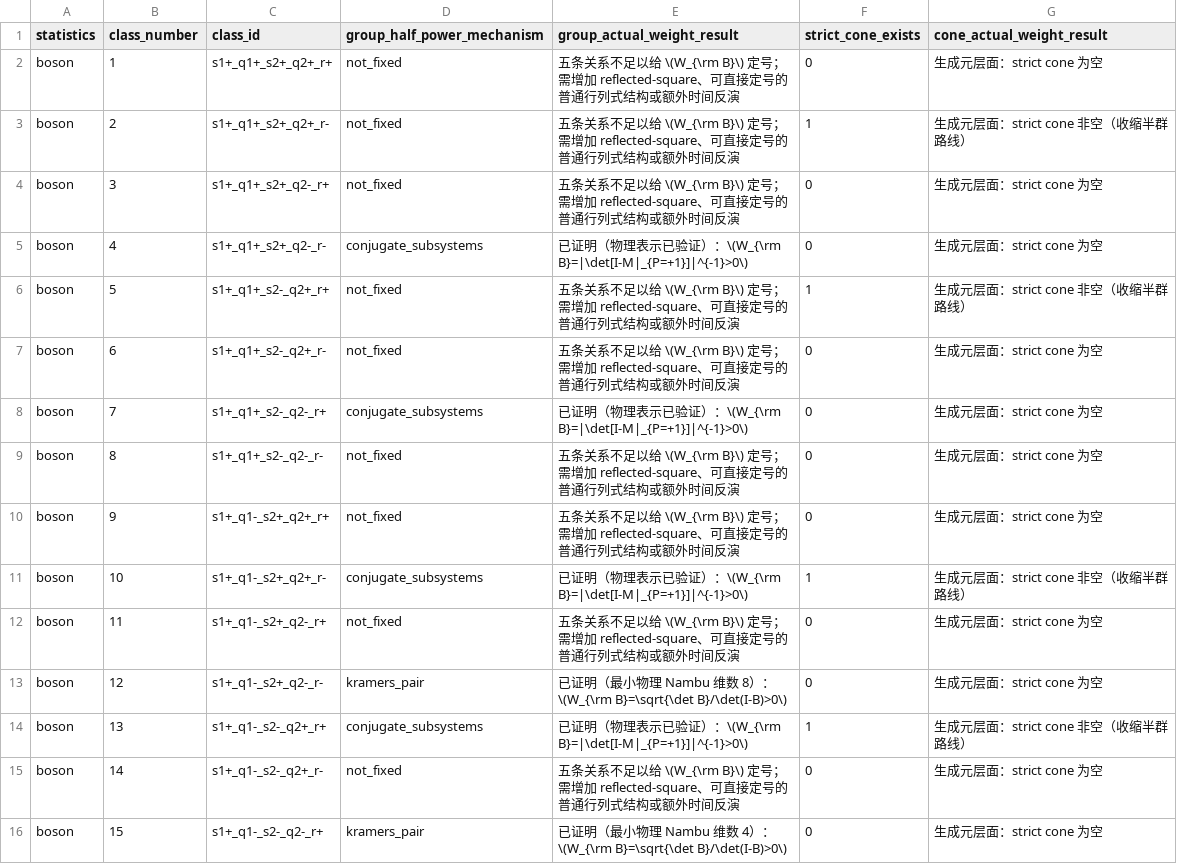
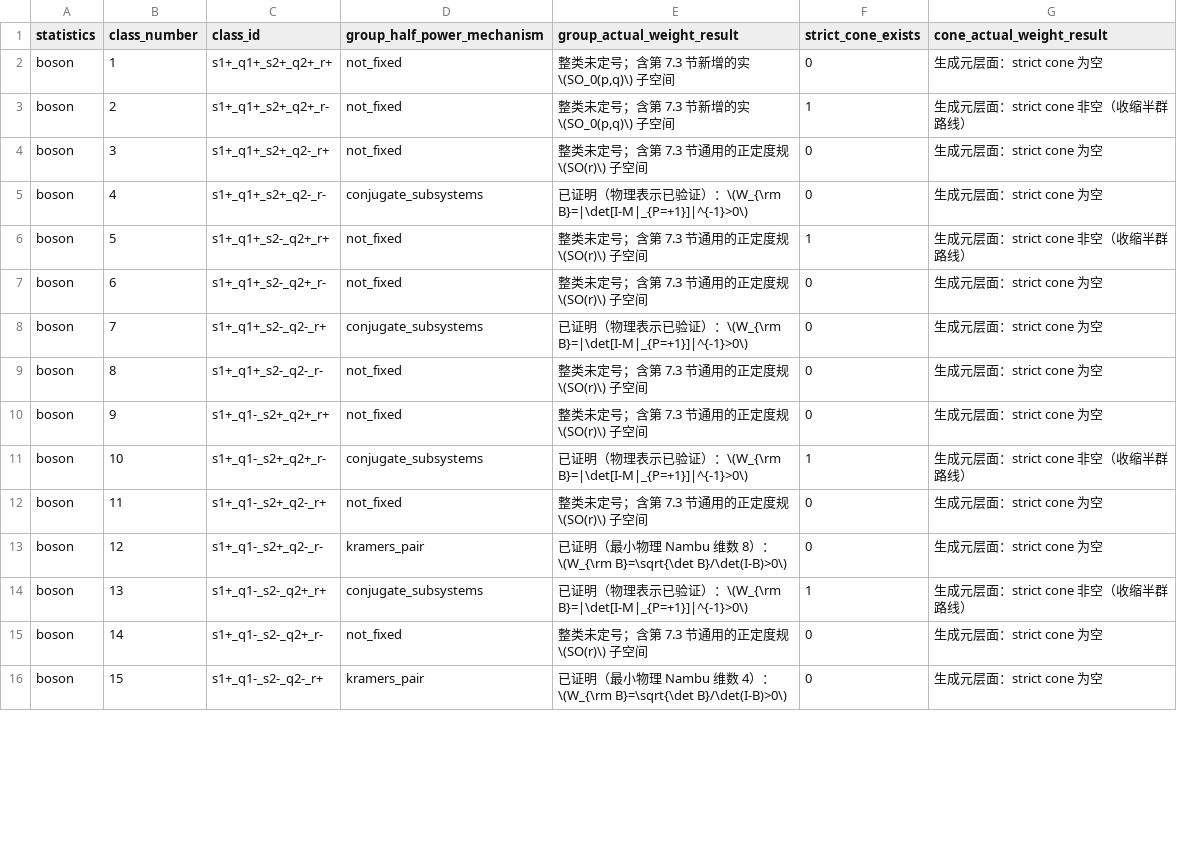
Before and after one commit to YinkaiYu/BAFQMC-paper, a CSV file: docs/research_reports/2026-07-26_updated_note_full_enumeration/tables/half_power_symmetry_64_classes.csv, drawn as a sheet; only a part is shown; the diff covers the shown part only.

Commit message:
report: rebuild pure symmetry positivity theory

```diff
--- a/docs/research_reports/2026-07-26_updated_note_full_enumeration/tables/half_power_symmetry_64_classes.csv
+++ b/docs/research_reports/2026-07-26_updated_note_full_enumeration/tables/half_power_symmetry_64_classes.csv
@@ -1,16 +1,16 @@
 statistics,class_number,class_id,group_half_power_mechanism,group_actual_weight_result,strict_cone_exists,cone_actual_weight_result
-boson,1,s1+_q1+_s2+_q2+_r+,not_fixed,五条关系不足以给 \(W_{\rm B}\) 定号；需增加 reflected-square、可直接定号的普通行列式结构或额外时间反演,0,生成元层面：strict cone 为空
-boson,2,s1+_q1+_s2+_q2+_r-,not_fixed,五条关系不足以给 \(W_{\rm B}\) 定号；需增加 reflected-square、可直接定号的普通行列式结构或额外时间反演,1,生成元层面：strict cone 非空（收缩半群路线）
-boson,3,s1+_q1+_s2+_q2-_r+,not_fixed,五条关系不足以给 \(W_{\rm B}\) 定号；需增加 reflected-square、可直接定号的普通行列式结构或额外时间反演,0,生成元层面：strict cone 为空
+boson,1,s1+_q1+_s2+_q2+_r+,not_fixed,"整类未定号；含第 7.3 节新增的实 \(SO_0(p,q)\) 子空间",0,生成元层面：strict cone 为空
+boson,2,s1+_q1+_s2+_q2+_r-,not_fixed,"整类未定号；含第 7.3 节新增的实 \(SO_0(p,q)\) 子空间",1,生成元层面：strict cone 非空（收缩半群路线）
+boson,3,s1+_q1+_s2+_q2-_r+,not_fixed,整类未定号；含第 7.3 节通用的正定度规 \(SO(r)\) 子空间,0,生成元层面：strict cone 为空
 boson,4,s1+_q1+_s2+_q2-_r-,conjugate_subsystems,已证明（物理表示已验证）：\(W_{\rm B}=|\det[I-M|_{P=+1}]|^{-1}>0\),0,生成元层面：strict cone 为空
-boson,5,s1+_q1+_s2-_q2+_r+,not_fixed,五条关系不足以给 \(W_{\rm B}\) 定号；需增加 reflected-square、可直接定号的普通行列式结构或额外时间反演,1,生成元层面：strict cone 非空（收缩半群路线）
-boson,6,s1+_q1+_s2-_q2+_r-,not_fixed,五条关系不足以给 \(W_{\rm B}\) 定号；需增加 reflected-square、可直接定号的普通行列式结构或额外时间反演,0,生成元层面：strict cone 为空
+boson,5,s1+_q1+_s2-_q2+_r+,not_fixed,整类未定号；含第 7.3 节通用的正定度规 \(SO(r)\) 子空间,1,生成元层面：strict cone 非空（收缩半群路线）
+boson,6,s1+_q1+_s2-_q2+_r-,not_fixed,整类未定号；含第 7.3 节通用的正定度规 \(SO(r)\) 子空间,0,生成元层面：strict cone 为空
 boson,7,s1+_q1+_s2-_q2-_r+,conjugate_subsystems,已证明（物理表示已验证）：\(W_{\rm B}=|\det[I-M|_{P=+1}]|^{-1}>0\),0,生成元层面：strict cone 为空
-boson,8,s1+_q1+_s2-_q2-_r-,not_fixed,五条关系不足以给 \(W_{\rm B}\) 定号；需增加 reflected-square、可直接定号的普通行列式结构或额外时间反演,0,生成元层面：strict cone 为空
-boson,9,s1+_q1-_s2+_q2+_r+,not_fixed,五条关系不足以给 \(W_{\rm B}\) 定号；需增加 reflected-square、可直接定号的普通行列式结构或额外时间反演,0,生成元层面：strict cone 为空
+boson,8,s1+_q1+_s2-_q2-_r-,not_fixed,整类未定号；含第 7.3 节通用的正定度规 \(SO(r)\) 子空间,0,生成元层面：strict cone 为空
+boson,9,s1+_q1-_s2+_q2+_r+,not_fixed,整类未定号；含第 7.3 节通用的正定度规 \(SO(r)\) 子空间,0,生成元层面：strict cone 为空
 boson,10,s1+_q1-_s2+_q2+_r-,conjugate_subsystems,已证明（物理表示已验证）：\(W_{\rm B}=|\det[I-M|_{P=+1}]|^{-1}>0\),1,生成元层面：strict cone 非空（收缩半群路线）
-boson,11,s1+_q1-_s2+_q2-_r+,not_fixed,五条关系不足以给 \(W_{\rm B}\) 定号；需增加 reflected-square、可直接定号的普通行列式结构或额外时间反演,0,生成元层面：strict cone 为空
+boson,11,s1+_q1-_s2+_q2-_r+,not_fixed,整类未定号；含第 7.3 节通用的正定度规 \(SO(r)\) 子空间,0,生成元层面：strict cone 为空
 boson,12,s1+_q1-_s2+_q2-_r-,kramers_pair,已证明（最小物理 Nambu 维数 8）：\(W_{\rm B}=\sqrt{\det B}/\det(I-B)>0\),0,生成元层面：strict cone 为空
 boson,13,s1+_q1-_s2-_q2+_r+,conjugate_subsystems,已证明（物理表示已验证）：\(W_{\rm B}=|\det[I-M|_{P=+1}]|^{-1}>0\),1,生成元层面：strict cone 非空（收缩半群路线）
-boson,14,s1+_q1-_s2-_q2+_r-,not_fixed,五条关系不足以给 \(W_{\rm B}\) 定号；需增加 reflected-square、可直接定号的普通行列式结构或额外时间反演,0,生成元层面：strict cone 为空
+boson,14,s1+_q1-_s2-_q2+_r-,not_fixed,整类未定号；含第 7.3 节通用的正定度规 \(SO(r)\) 子空间,0,生成元层面：strict cone 为空
 boson,15,s1+_q1-_s2-_q2-_r+,kramers_pair,已证明（最小物理 Nambu 维数 4）：\(W_{\rm B}=\sqrt{\det B}/\det(I-B)>0\),0,生成元层面：strict cone 为空
```
Also changed, not shown: 31 edited cells elsewhere in this file, 13 other files.
